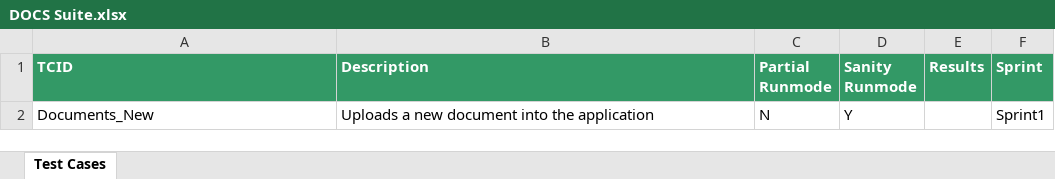
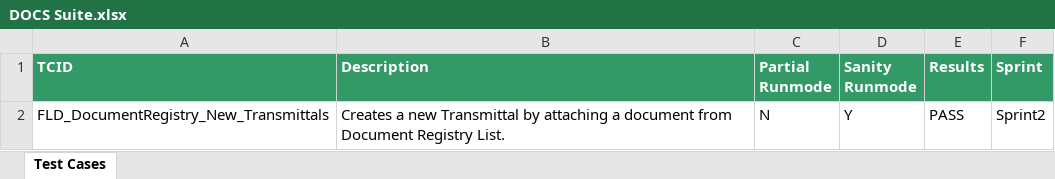
Before and after one commit to Shaikin/Fulcrum_FluidTX_Repo, an Excel workbook: Fulcrum_FluidTX_Trunk/src/com/proj/suite/DOCS Suite.xlsx, sheet Test Cases, drawn as a sheet; values as stored, in another font and other column widths than the file's, no borders; removed rows and columns are numbered as before the commit, all else as after; the diff names each change by its address in the sheet, - before the commit and + after, or states it on an @@ line.

Commit message:
Included and marked for execution -FLD_DocumentRegistry_New_Transmittals

```diff
--- a/Fulcrum_FluidTX_Trunk/src/com/proj/suite/DOCS Suite.xlsx (sheet Test Cases)
+++ b/Fulcrum_FluidTX_Trunk/src/com/proj/suite/DOCS Suite.xlsx (sheet Test Cases)
-row 2: Documents_New | Uploads a new document into the application | N | Y |  | Sprint1
+row 2: FLD_DocumentRegistry_New_Transmittals | Creates a new Transmittal by attaching a document from Document Registry List. | N | Y | PASS | Sprint2
```
